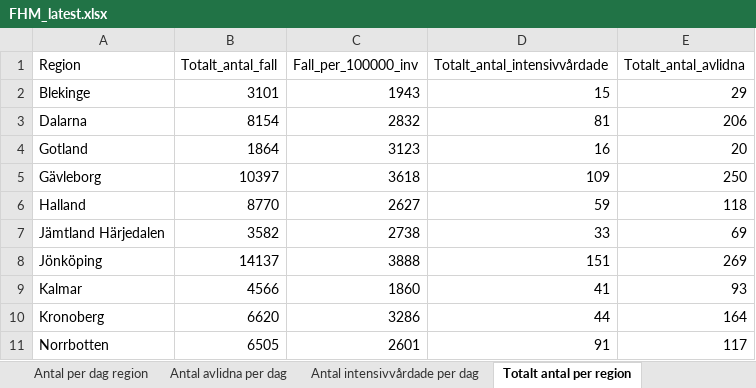
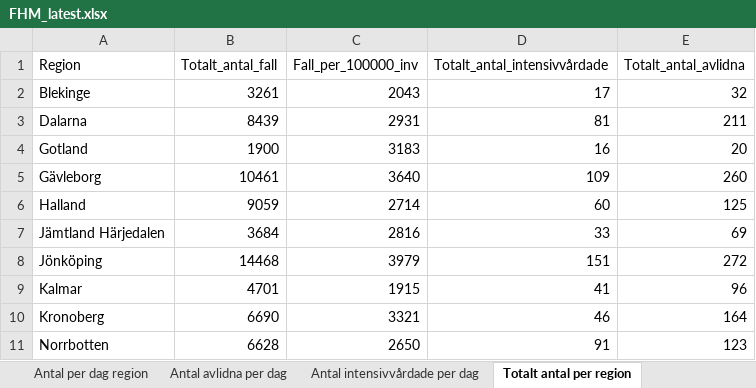
Before and after one commit to adamaltmejd/sse_cern, an Excel workbook: data/FHM/FHM_latest.xlsx, sheet Totalt antal per region, drawn as a sheet; only a part is shown; values as stored, in another font and other column widths than the file's, no borders; the diff covers the shown part only; the diff names each change by its address in the sheet, - before the commit and + after, or states it on an @@ line.

```diff
--- a/data/FHM/FHM_latest.xlsx (sheet Totalt antal per region)
+++ b/data/FHM/FHM_latest.xlsx (sheet Totalt antal per region)
-B2 (Totalt_antal_fall): 3101
+B2 (Totalt_antal_fall): 3261
-C2 (Fall_per_100000_inv): 1943
+C2 (Fall_per_100000_inv): 2043
-D2 (Totalt_antal_intensivvårdade): 15
+D2 (Totalt_antal_intensivvårdade): 17
-E2 (Totalt_antal_avlidna): 29
+E2 (Totalt_antal_avlidna): 32
-B3 (Totalt_antal_fall): 8154
+B3 (Totalt_antal_fall): 8439
-C3 (Fall_per_100000_inv): 2832
+C3 (Fall_per_100000_inv): 2931
-E3 (Totalt_antal_avlidna): 206
+E3 (Totalt_antal_avlidna): 211
-B4 (Totalt_antal_fall): 1864
+B4 (Totalt_antal_fall): 1900
-C4 (Fall_per_100000_inv): 3123
+C4 (Fall_per_100000_inv): 3183
-B5 (Totalt_antal_fall): 10397
+B5 (Totalt_antal_fall): 10461
-C5 (Fall_per_100000_inv): 3618
+C5 (Fall_per_100000_inv): 3640
-E5 (Totalt_antal_avlidna): 250
+E5 (Totalt_antal_avlidna): 260
-B6 (Totalt_antal_fall): 8770
+B6 (Totalt_antal_fall): 9059
-C6 (Fall_per_100000_inv): 2627
+C6 (Fall_per_100000_inv): 2714
-D6 (Totalt_antal_intensivvårdade): 59
+D6 (Totalt_antal_intensivvårdade): 60
-E6 (Totalt_antal_avlidna): 118
+E6 (Totalt_antal_avlidna): 125
-B7 (Totalt_antal_fall): 3582
+B7 (Totalt_antal_fall): 3684
-C7 (Fall_per_100000_inv): 2738
+C7 (Fall_per_100000_inv): 2816
-B8 (Totalt_antal_fall): 14137
+B8 (Totalt_antal_fall): 14468
-C8 (Fall_per_100000_inv): 3888
+C8 (Fall_per_100000_inv): 3979
-E8 (Totalt_antal_avlidna): 269
+E8 (Totalt_antal_avlidna): 272
-B9 (Totalt_antal_fall): 4566
+B9 (Totalt_antal_fall): 4701
-C9 (Fall_per_100000_inv): 1860
+C9 (Fall_per_100000_inv): 1915
-E9 (Totalt_antal_avlidna): 93
+E9 (Totalt_antal_avlidna): 96
-B10 (Totalt_antal_fall): 6620
+B10 (Totalt_antal_fall): 6690
-C10 (Fall_per_100000_inv): 3286
+C10 (Fall_per_100000_inv): 3321
-D10 (Totalt_antal_intensivvårdade): 44
+D10 (Totalt_antal_intensivvårdade): 46
-B11 (Totalt_antal_fall): 6505
+B11 (Totalt_antal_fall): 6628
-C11 (Fall_per_100000_inv): 2601
+C11 (Fall_per_100000_inv): 2650
-E11 (Totalt_antal_avlidna): 117
+E11 (Totalt_antal_avlidna): 123
```
Also changed, not shown: 34 edited cells elsewhere in this sheet, sheet Antal per dag region, sheet Antal avlidna per dag, sheet Totalt antal per åldersgrupp, sheet Totalt antal per kön, sheet Antal intensivvårdade per dag, other sheet tabs, 1 other file.
